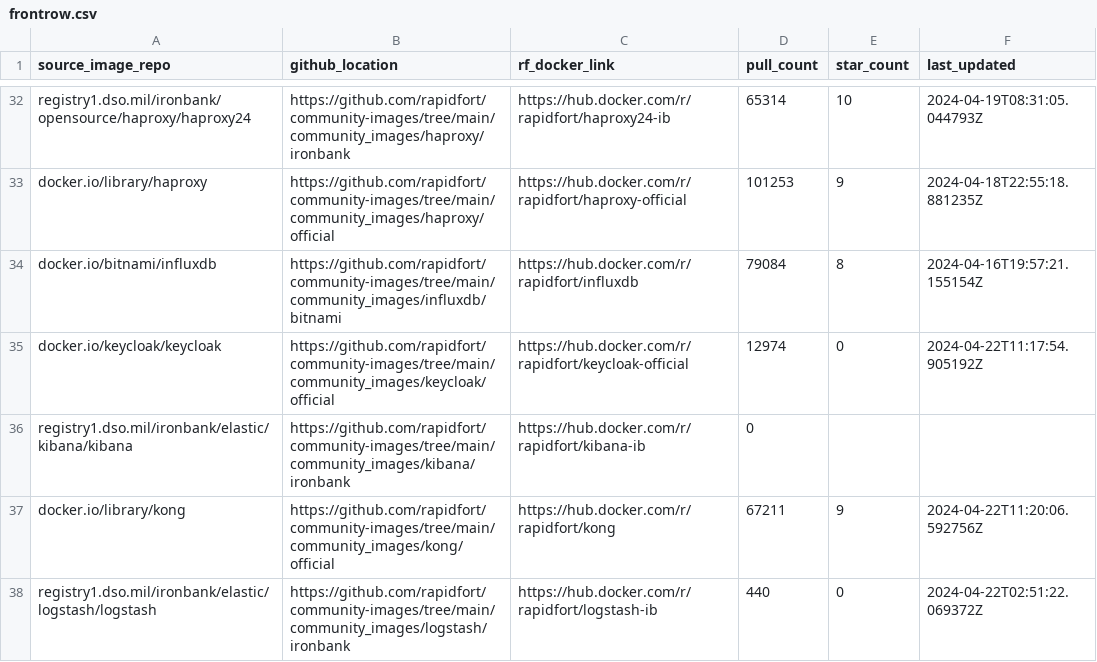
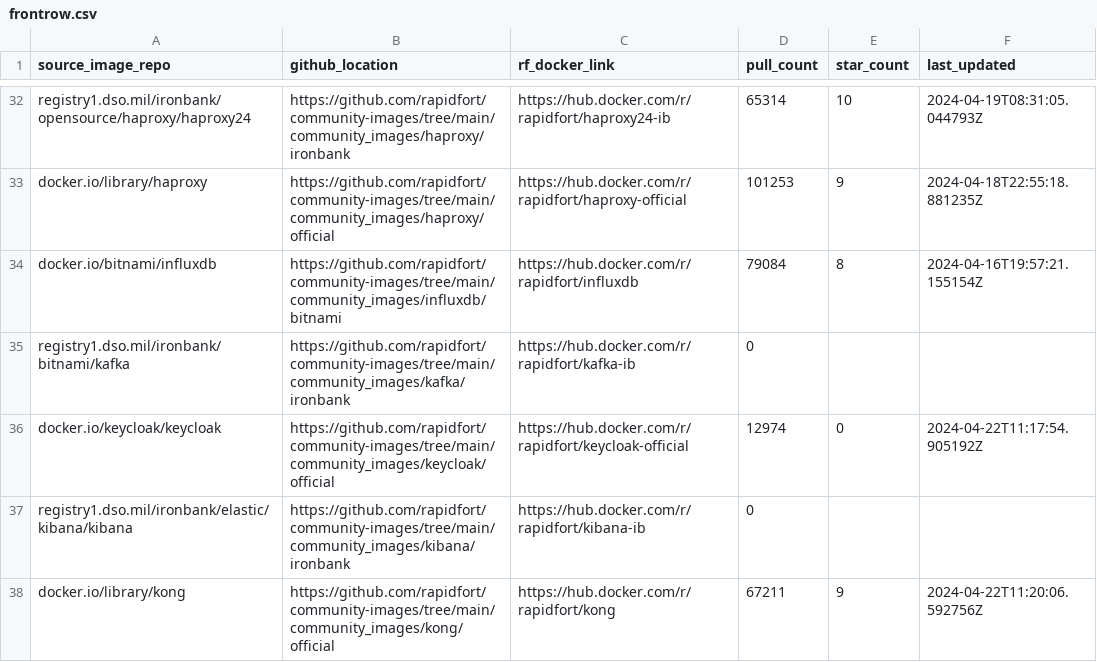
Before and after one commit to SaarthakMarkandey/community-images, a CSV file: frontrow.csv, drawn as a sheet; only a part is shown, gaps mark what is left out; the shorter side is filled out with more unchanged rows.

Commit message:
Addition of kafka-ib (#522)
* Initial Commit for kafka/ironbank

Signed-off-by: Kanav Phull <kanav@rapidfort.com>

* Added more coverage for bitnami/kafka

Signed-off-by: Kanav Phull <kanav@rapidfort.com>

* Added more coverage for bitnami/kafka

Signed-off-by: Kanav Phull <kanav@rapidfort.com>

* Added k8s coverage

Signed-off-by: Kanav Phull <kanav@rapidfort.com>

* Addchanges generated by image_generator.sh

Signed-off-by: Kanav Phull <kanav@rapidfort.com>

* Updated usage instructions in image.yml

Signed-off-by: Kanav Phull <kanav@rapidfort.com>

* Removed extra code comments

Signed-off-by: Kanav Phull <kanav@rapidfort.com>

* Fixed Coverage Scripts

Signed-off-by: Kanav Phull <kanav@rapidfort.com>

* Added assets folder and fixed shell check error

Signed-off-by: Kanav Phull <kanav@rapidfort.com>

* Added .rfignore

Signed-off-by: Kanav Phull <kanav@rapidfort.com>

* Added Correct source_image_repo_link and report_url in image.yml

Signed-off-by: Kanav Phull <kanav@rapidfort.com>

* Increased timeout period for processes in coverage script

Signed-off-by: Kanav Phull <kanav@rapidfort.com>

---------

Signed-off-by: Kanav Phull <kanav@rapidfort.com>

```diff
--- a/frontrow.csv
+++ b/frontrow.csv
@@ -34,2 +34,3 @@ docker.io/library/haproxy,https://github.com/rapidfort/community-images/tree/mai
 docker.io/bitnami/influxdb,https://github.com/rapidfort/community-images/tree/main/community_images/influxdb/bitnami,https://hub.docker.com/r/rapidfort/influxdb,79084,8,2024-04-16T19:57:21.155154Z
+registry1.dso.mil/ironbank/bitnami/kafka,https://github.com/rapidfort/community-images/tree/main/community_images/kafka/ironbank,https://hub.docker.com/r/rapidfort/kafka-ib,0,,
 docker.io/keycloak/keycloak,https://github.com/rapidfort/community-images/tree/main/community_images/keycloak/official,https://hub.docker.com/r/rapidfort/keycloak-official,12974,0,2024-04-22T11:17:54.905192Z
```
Also changed, not shown: 12 other files.
